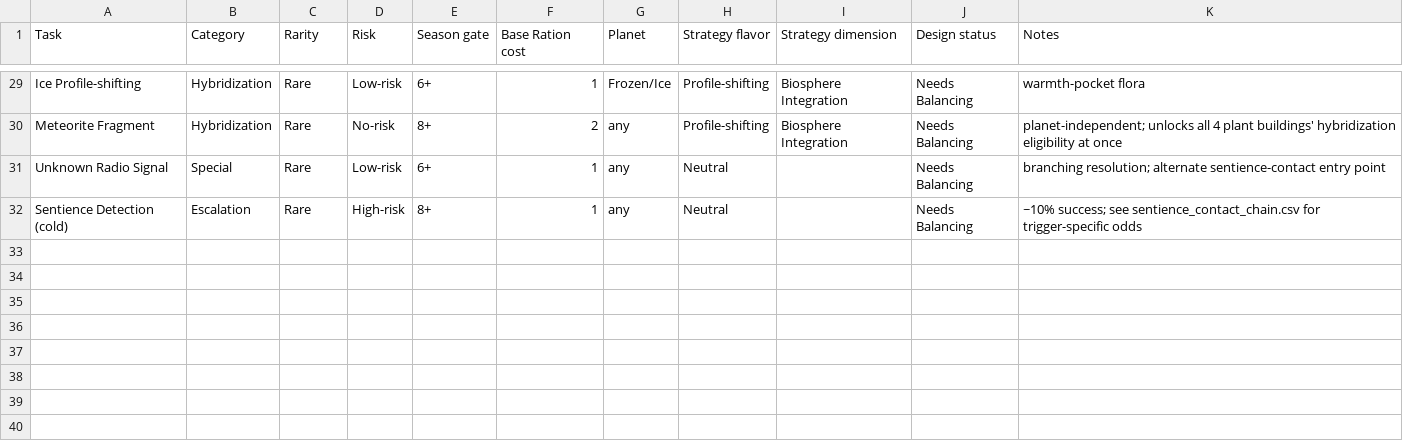
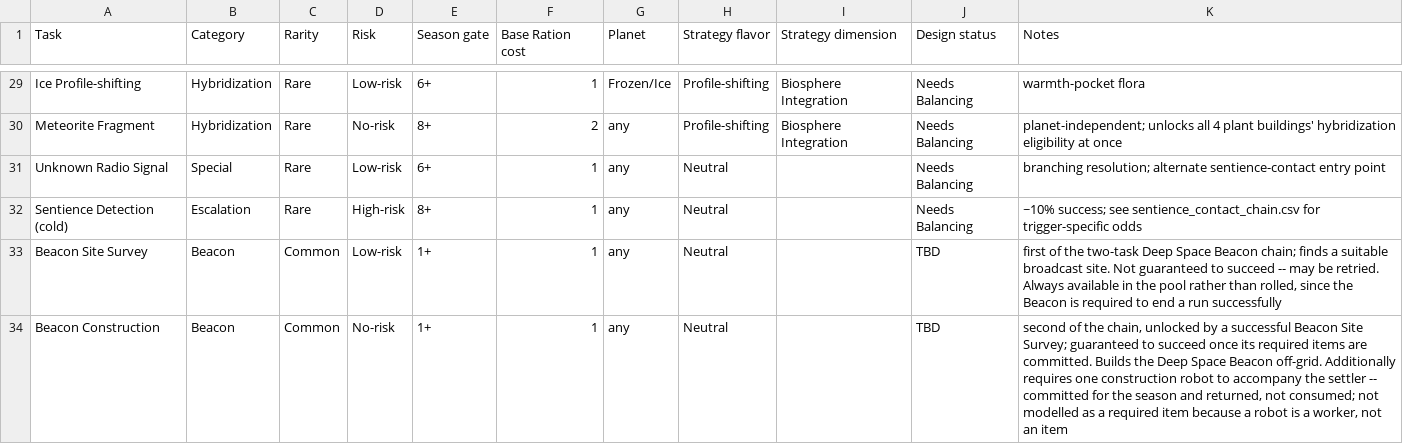
Before and after one commit to Kirkules/exofarm-vibe, a CSV file: full_design/data/exploration_task_catalog.csv, drawn as a sheet; only a part is shown, gaps mark what is left out; the diff names each change by its address in the sheet, - before the commit and + after, or states it on an @@ line.

```diff
--- a/full_design/data/exploration_task_catalog.csv
+++ b/full_design/data/exploration_task_catalog.csv
+row 33: Beacon Site Survey | Beacon | Common | Low-risk | 1+ | 1 | any | Neutral |  | TBD | first of the two-task Deep Space Beacon chain; finds a suitable broadcast site. Not guaranteed to succeed -- may be retried. Always available in the pool rather than rolled, since the Beacon is required to end a run successfully
+row 34: Beacon Construction | Beacon | Common | No-risk | 1+ | 1 | any | Neutral |  | TBD | second of the chain, unlocked by a successful Beacon Site Survey; guaranteed to succeed once its required items are committed. Builds the Deep Space Beacon off-grid. Additionally requires one construction robot to accompany the settler -- committed for the season and returned, not consumed; not modelled as a required item because a robot is a worker, not an item
```
Also changed, not shown: full_design/data/buildings.csv, full_design/data/exploration_task_escalations.csv, 6 other files.
